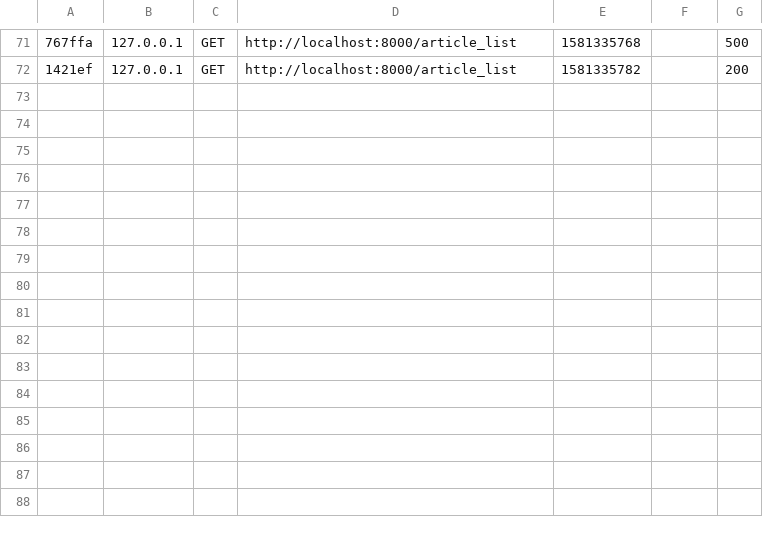
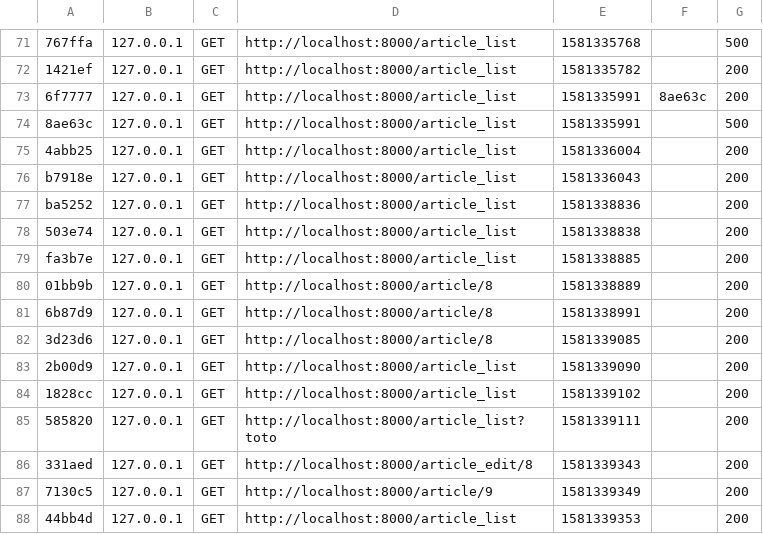
Before and after one commit to LudgerKr/Reddit, a CSV file: var/cache/dev/profiler/index.csv, drawn as a sheet; only a part is shown, gaps mark what is left out; the diff names each change by its address in the sheet, - before the commit and + after, or states it on an @@ line.

Commit message:
center views add profile into the navbar

```diff
--- a/var/cache/dev/profiler/index.csv
+++ b/var/cache/dev/profiler/index.csv
+row 73: 6f7777 | 127.0.0.1 | GET | http://localhost:8000/article_list | 1581335991 | 8ae63c | 200
+row 74: 8ae63c | 127.0.0.1 | GET | http://localhost:8000/article_list | 1581335991 |  | 500
+row 75: 4abb25 | 127.0.0.1 | GET | http://localhost:8000/article_list | 1581336004 |  | 200
+row 76: b7918e | 127.0.0.1 | GET | http://localhost:8000/article_list | 1581336043 |  | 200
+row 77: ba5252 | 127.0.0.1 | GET | http://localhost:8000/article_list | 1581338836 |  | 200
+row 78: 503e74 | 127.0.0.1 | GET | http://localhost:8000/article_list | 1581338838 |  | 200
+row 79: fa3b7e | 127.0.0.1 | GET | http://localhost:8000/article_list | 1581338885 |  | 200
+row 80: 01bb9b | 127.0.0.1 | GET | http://localhost:8000/article/8 | 1581338889 |  | 200
+row 81: 6b87d9 | 127.0.0.1 | GET | http://localhost:8000/article/8 | 1581338991 |  | 200
+row 82: 3d23d6 | 127.0.0.1 | GET | http://localhost:8000/article/8 | 1581339085 |  | 200
+row 83: 2b00d9 | 127.0.0.1 | GET | http://localhost:8000/article_list | 1581339090 |  | 200
+row 84: 1828cc | 127.0.0.1 | GET | http://localhost:8000/article_list | 1581339102 |  | 200
+row 85: 585820 | 127.0.0.1 | GET | http://localhost:8000/article_list?toto | 1581339111 |  | 200
+row 86: 331aed | 127.0.0.1 | GET | http://localhost:8000/article_edit/8 | 1581339343 |  | 200
+row 87: 7130c5 | 127.0.0.1 | GET | http://localhost:8000/article/9 | 1581339349 |  | 200
+row 88: 44bb4d | 127.0.0.1 | GET | http://localhost:8000/article_list | 1581339353 |  | 200
```
Also changed, not shown: 4 other files.
